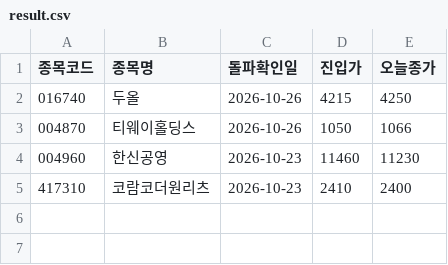
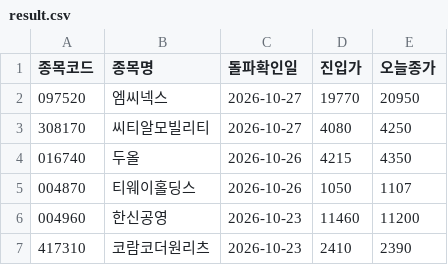
Before and after one commit to nunupop/my-stock-screener, a CSV file: result.csv, drawn as a sheet.

```diff
--- a/result.csv
+++ b/result.csv
@@ -1,5 +1,7 @@
 종목코드,종목명,돌파확인일,진입가,오늘종가
-016740,두올,2026-10-26,4215,4250
-004870,티웨이홀딩스,2026-10-26,1050,1066
-004960,한신공영,2026-10-23,11460,11230
-417310,코람코더원리츠,2026-10-23,2410,2400
+097520,엠씨넥스,2026-10-27,19770,20950
+308170,씨티알모빌리티,2026-10-27,4080,4250
+016740,두올,2026-10-26,4215,4350
+004870,티웨이홀딩스,2026-10-26,1050,1107
+004960,한신공영,2026-10-23,11460,11200
+417310,코람코더원리츠,2026-10-23,2410,2390
```
Also changed, not shown: 1 other file.
